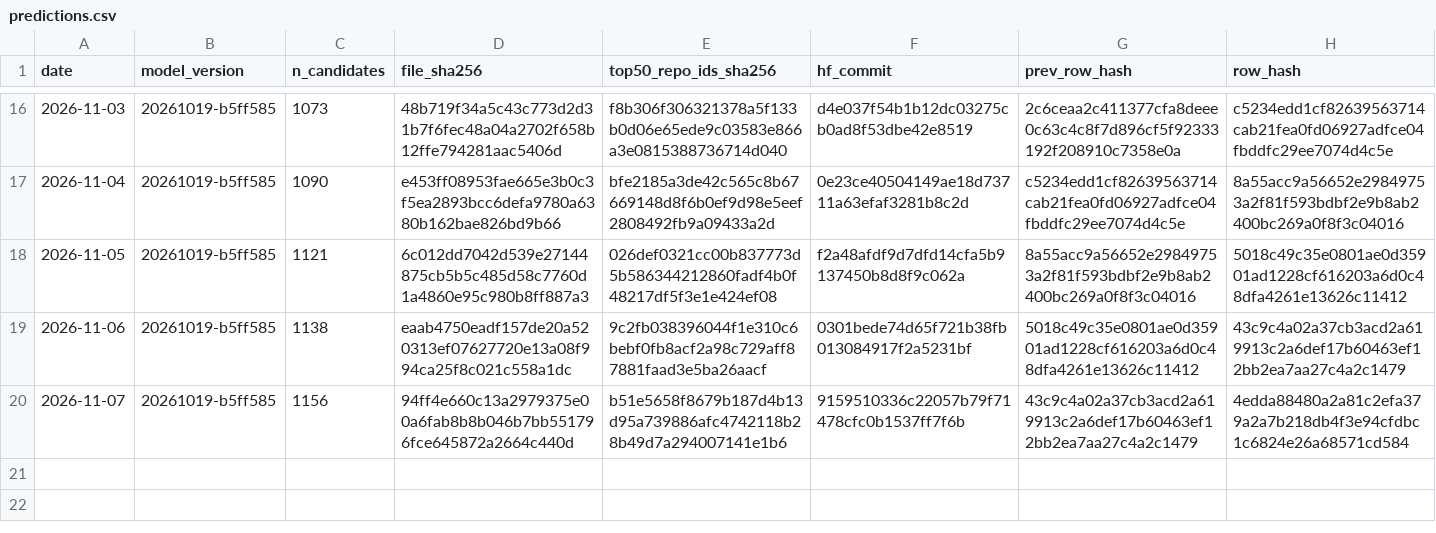
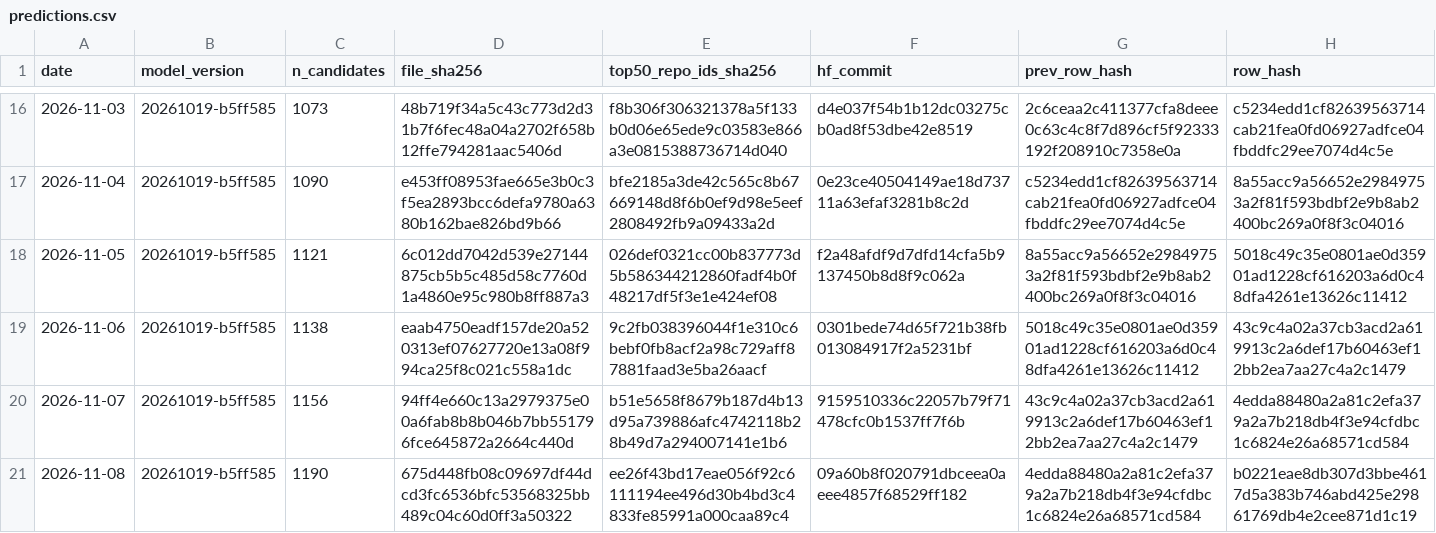
Before and after one commit to Yash-814800/GH-Breakout, a CSV file: ledger/predictions.csv, drawn as a sheet; only a part is shown, gaps mark what is left out.

```diff
--- a/ledger/predictions.csv
+++ b/ledger/predictions.csv
@@ -20 +20,2 @@ date,model_version,n_candidates,file_sha256,top50_repo_ids_sha256,hf_commit,prev
 2026-11-07,20261019-b5ff585,1156,94ff4e660c13a2979375e00a6fab8b8b046b7bb551796fce645872a2664c440d,b51e5658f8679b187d4b13d95a739886afc4742118b28b49d7a294007141e1b6,9159510336c22057b79f71478cfc0b1537ff7f6b,43c9c4a02a37cb3acd2a619913c2a6def17b60463ef12bb2ea7aa27c4a2c1479,4edda88480a2a81c2efa379a2a7b218db4f3e94cfdbc1c6824e26a68571cd584
+2026-11-08,20261019-b5ff585,1190,675d448fb08c09697df44dcd3fc6536bfc53568325bb489c04c60d0ff3a50322,ee26f43bd17eae056f92c6111194ee496d30b4bd3c4833fe85991a000caa89c4,09a60b8f020791dbceea0aeee4857f68529ff182,4edda88480a2a81c2efa379a2a7b218db4f3e94cfdbc1c6824e26a68571cd584,b0221eae8db307d3bbe4617d5a383b746abd425e29861769db4e2cee871d1c19
```
Also changed, not shown: 1 other file.
